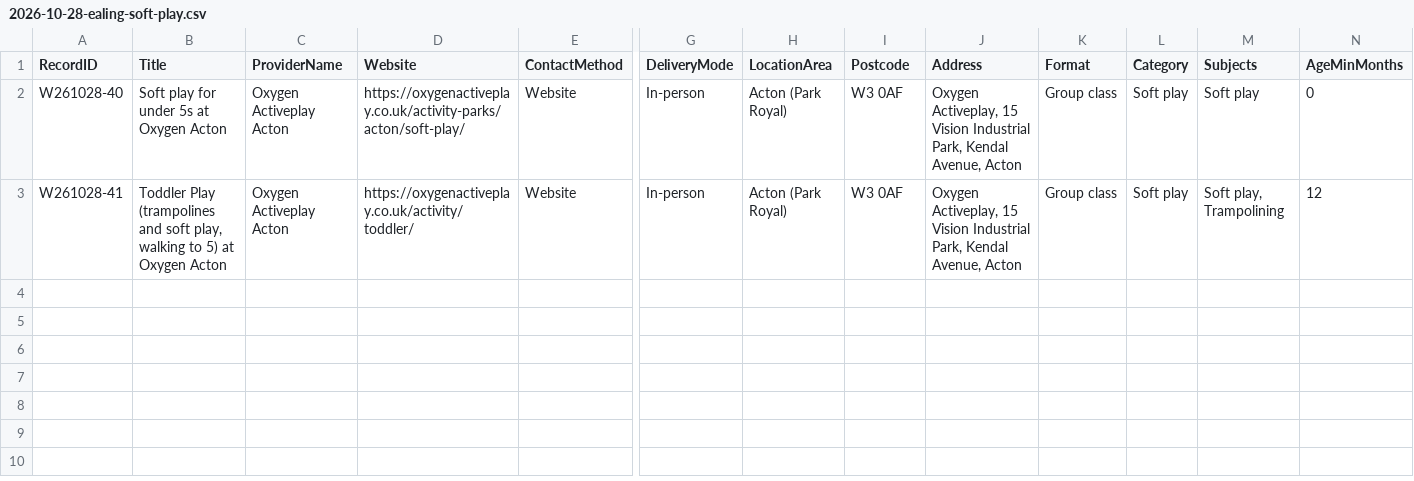
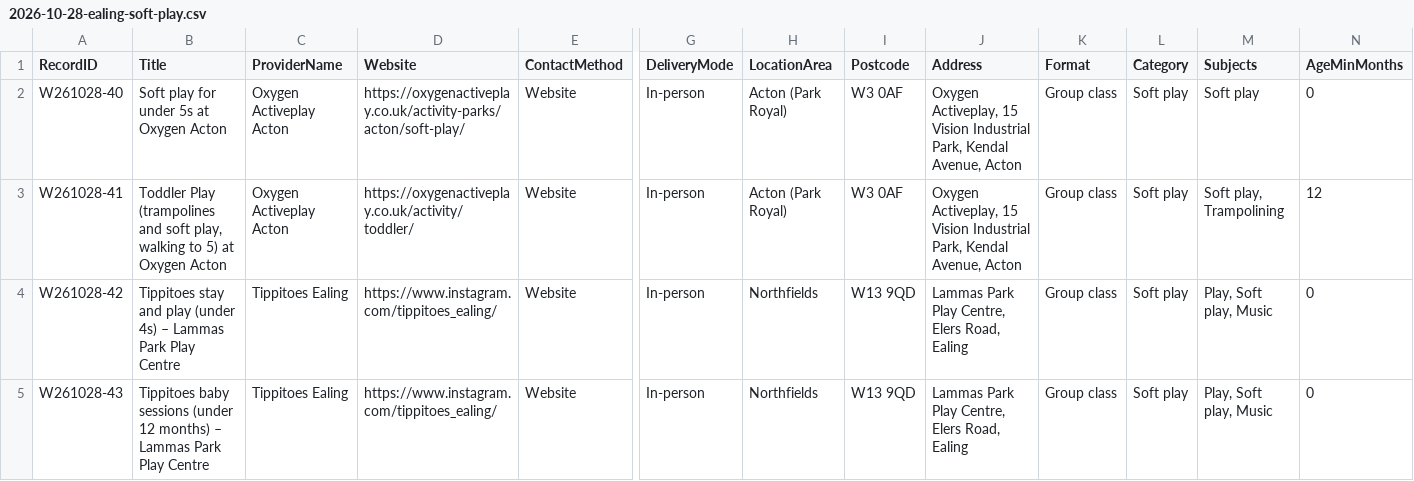
Before and after one commit to tatjanarepa-source/aroundnow-website, a CSV file: research/batches/2026-10-28-ealing-soft-play.csv, drawn as a sheet; only a part is shown, gaps mark what is left out; rows hold the shown columns only; the diff names each change by its address in the sheet, - before the commit and + after, or states it on an @@ line.

```diff
--- a/research/batches/2026-10-28-ealing-soft-play.csv
+++ b/research/batches/2026-10-28-ealing-soft-play.csv
+row 4: W261028-42 | Tippitoes stay and play (under 4s) – Lammas Park Play Centre | Tippitoes Ealing | https://www.instagram.com/tippitoes_ealing/ | Website | In-person | Northfields | W13 9QD | Lammas Park Play Centre, Elers Road, Ealing | Group class | Soft play | Play, Soft play, Music | 0
+row 5: W261028-43 | Tippitoes baby sessions (under 12 months) – Lammas Park Play Centre | Tippitoes Ealing | https://www.instagram.com/tippitoes_ealing/ | Website | In-person | Northfields | W13 9QD | Lammas Park Play Centre, Elers Road, Ealing | Group class | Soft play | Play, Soft play, Music | 0
```
Also changed, not shown: 3 other files.
